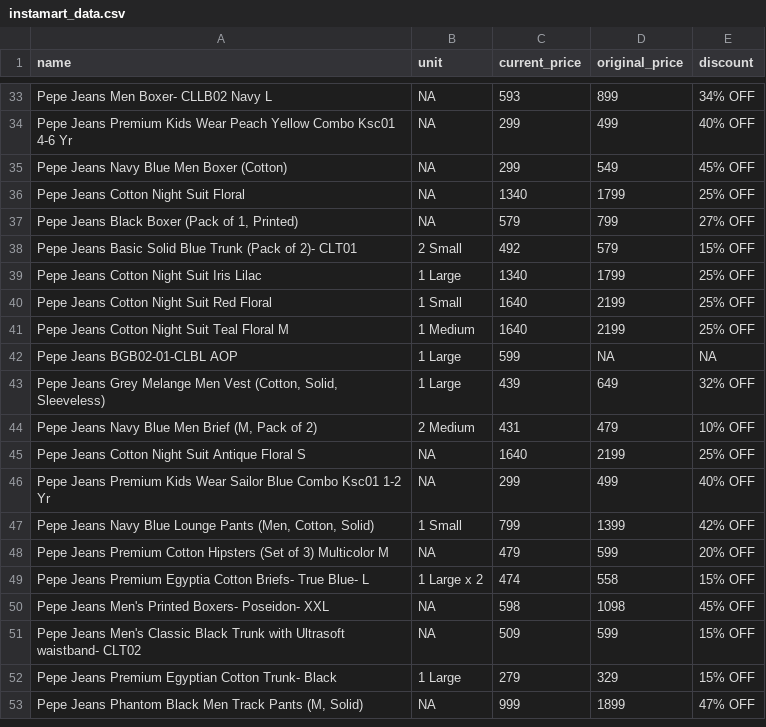
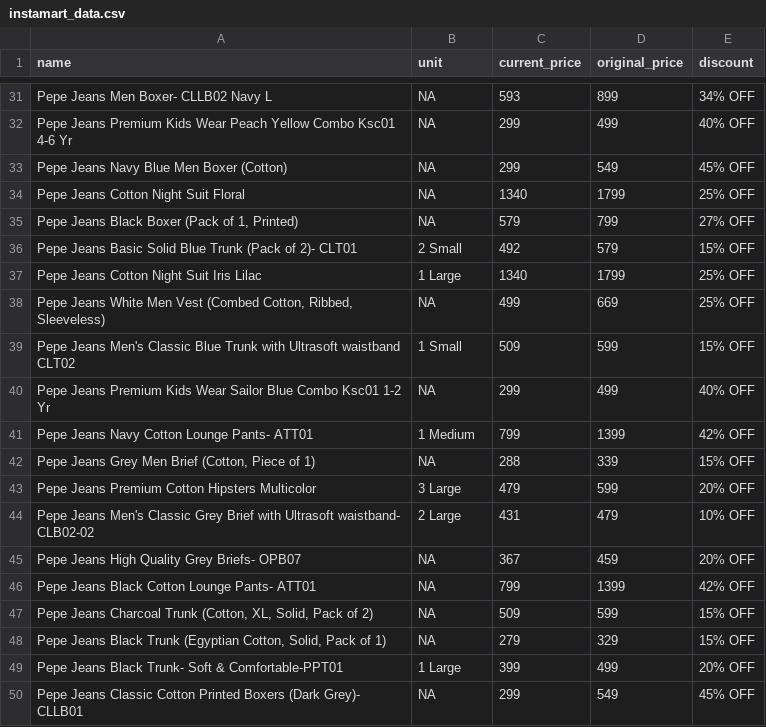
Before and after one commit to Amal-GBL/PricePulse, a CSV file: instamart_data.csv, drawn as a sheet; only a part is shown, gaps mark what is left out; the diff covers the shown part only.

```diff
--- a/instamart_data.csv
+++ b/instamart_data.csv
@@ -39,15 +37,14 @@ Pepe Jeans Basic Solid Blue Trunk (Pack of 2)- CLT01,2 Small,492,579,15% OFF
 Pepe Jeans Cotton Night Suit Iris Lilac,1 Large,1340,1799,25% OFF
-Pepe Jeans Cotton Night Suit Red Floral,1 Small,1640,2199,25% OFF
-Pepe Jeans Cotton Night Suit Teal Floral M,1 Medium,1640,2199,25% OFF
-Pepe Jeans BGB02-01-CLBL AOP,1 Large,599,NA,NA
-"Pepe Jeans Grey Melange Men Vest (Cotton, Solid, Sleeveless)",1 Large,439,649,32% OFF
-"Pepe Jeans Navy Blue Men Brief (M, Pack of 2)",2 Medium,431,479,10% OFF
-Pepe Jeans Cotton Night Suit Antique Floral S,NA,1640,2199,25% OFF
+"Pepe Jeans White Men Vest (Combed Cotton, Ribbed, Sleeveless)",NA,499,669,25% OFF
+Pepe Jeans Men's Classic Blue Trunk with Ultrasoft waistband CLT02,1 Small,509,599,15% OFF
 Pepe Jeans Premium Kids Wear Sailor Blue Combo Ksc01 1-2 Yr,NA,299,499,40% OFF
-"Pepe Jeans Navy Blue Lounge Pants (Men, Cotton, Solid)",1 Small,799,1399,42% OFF
-Pepe Jeans Premium Cotton Hipsters (Set of 3) Multicolor M,NA,479,599,20% OFF
-Pepe Jeans Premium Egyptia Cotton Briefs- True Blue- L,1 Large x 2,474,558,15% OFF
-Pepe Jeans Men's Printed Boxers- Poseidon- XXL,NA,598,1098,45% OFF
-Pepe Jeans Men's Classic Black Trunk with Ultrasoft waistband- CLT02,NA,509,599,15% OFF
-Pepe Jeans Premium Egyptian Cotton Trunk- Black,1 Large,279,329,15% OFF
-"Pepe Jeans Phantom Black Men Track Pants (M, Solid)",NA,999,1899,47% OFF
+Pepe Jeans Navy Cotton Lounge Pants- ATT01,1 Medium,799,1399,42% OFF
+"Pepe Jeans Grey Men Brief (Cotton, Piece of 1)",NA,288,339,15% OFF
+Pepe Jeans Premium Cotton Hipsters Multicolor,3 Large,479,599,20% OFF
+Pepe Jeans Men's Classic Grey Brief with Ultrasoft waistband- CLB02-02,2 Large,431,479,10% OFF
+Pepe Jeans High Quality Grey Briefs- OPB07,NA,367,459,20% OFF
+Pepe Jeans Black Cotton Lounge Pants- ATT01,NA,799,1399,42% OFF
+"Pepe Jeans Charcoal Trunk (Cotton, XL, Solid, Pack of 2)",NA,509,599,15% OFF
+"Pepe Jeans Black Trunk (Egyptian Cotton, Solid, Pack of 1)",NA,279,329,15% OFF
+Pepe Jeans Black Trunk- Soft & Comfortable-PPT01,1 Large,399,499,20% OFF
+Pepe Jeans Classic Cotton Printed Boxers (Dark Grey)- CLLB01,NA,299,549,45% OFF
```
Also changed, not shown: 7 added rows, 9 removed rows, 2 moved rows and 8 edited cells elsewhere in this file, 1 other file.
